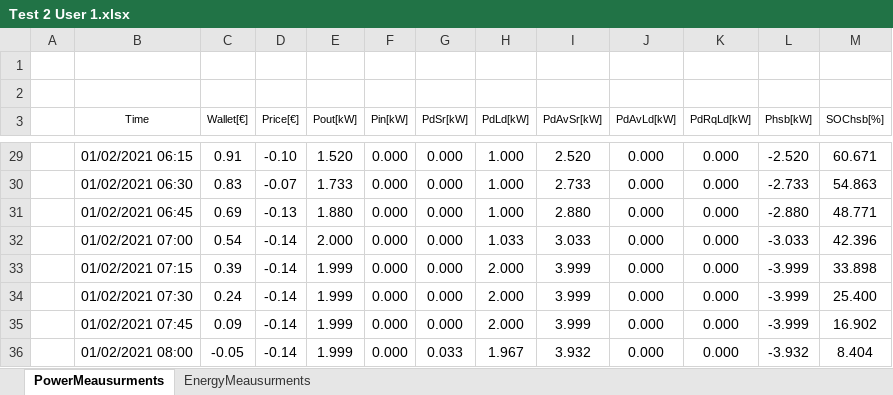
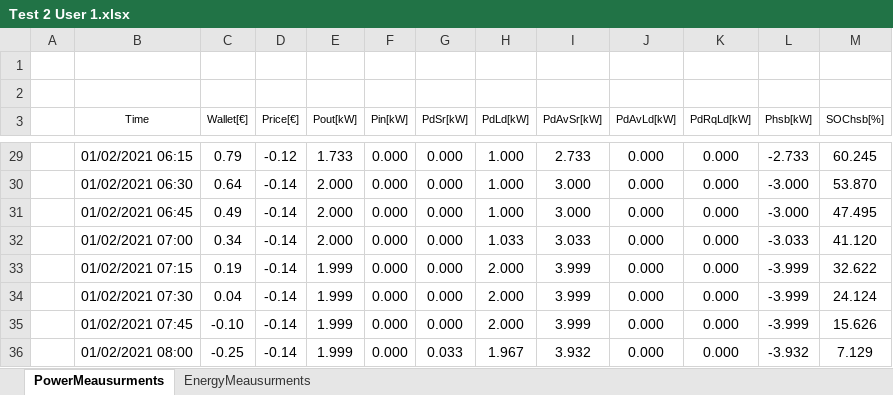
Before and after one commit to mindolink/EthStevec12, an Excel workbook: ExportData/Test 2 User 1.xlsx, sheet PowerMeausurments, drawn as a sheet; only a part is shown, gaps mark what is left out; values as stored, in another font and other column widths than the file's, no borders; the diff covers the shown part only; the diff names each change by its address in the sheet, - before the commit and + after, or states it on an @@ line.

```diff
--- a/ExportData/Test 2 User 1.xlsx (sheet PowerMeausurments)
+++ b/ExportData/Test 2 User 1.xlsx (sheet PowerMeausurments)
-C29 (Wallet[€]): 0.91
+C29 (Wallet[€]): 0.79
-D29 (Price[€]): -0.10
+D29 (Price[€]): -0.12
-E29 (Pout[kW]): 1.520
+E29 (Pout[kW]): 1.733
-I29 (PdAvSr[kW]): 2.520
+I29 (PdAvSr[kW]): 2.733
-L29 (Phsb[kW]): -2.520
+L29 (Phsb[kW]): -2.733
-M29 (SOChsb[%]): 60.671
+M29 (SOChsb[%]): 60.245
-C30 (Wallet[€]): 0.83
+C30 (Wallet[€]): 0.64
-D30 (Price[€]): -0.07
+D30 (Price[€]): -0.14
-E30 (Pout[kW]): 1.733
+E30 (Pout[kW]): 2.000
-I30 (PdAvSr[kW]): 2.733
+I30 (PdAvSr[kW]): 3.000
-L30 (Phsb[kW]): -2.733
+L30 (Phsb[kW]): -3.000
-M30 (SOChsb[%]): 54.863
+M30 (SOChsb[%]): 53.870
-C31 (Wallet[€]): 0.69
+C31 (Wallet[€]): 0.49
-D31 (Price[€]): -0.13
+D31 (Price[€]): -0.14
-E31 (Pout[kW]): 1.880
+E31 (Pout[kW]): 2.000
-I31 (PdAvSr[kW]): 2.880
+I31 (PdAvSr[kW]): 3.000
-L31 (Phsb[kW]): -2.880
+L31 (Phsb[kW]): -3.000
-M31 (SOChsb[%]): 48.771
+M31 (SOChsb[%]): 47.495
-C32 (Wallet[€]): 0.54
+C32 (Wallet[€]): 0.34
-M32 (SOChsb[%]): 42.396
+M32 (SOChsb[%]): 41.120
-C33 (Wallet[€]): 0.39
+C33 (Wallet[€]): 0.19
-M33 (SOChsb[%]): 33.898
+M33 (SOChsb[%]): 32.622
-C34 (Wallet[€]): 0.24
+C34 (Wallet[€]): 0.04
-M34 (SOChsb[%]): 25.400
+M34 (SOChsb[%]): 24.124
-C35 (Wallet[€]): 0.09
+C35 (Wallet[€]): -0.10
-M35 (SOChsb[%]): 16.902
+M35 (SOChsb[%]): 15.626
-C36 (Wallet[€]): -0.05
+C36 (Wallet[€]): -0.25
-M36 (SOChsb[%]): 8.404
+M36 (SOChsb[%]): 7.129
```
Also changed, not shown: 51 added rows and 542 edited cells elsewhere in this sheet, sheet EnergyMeausurments, 1 other file.
